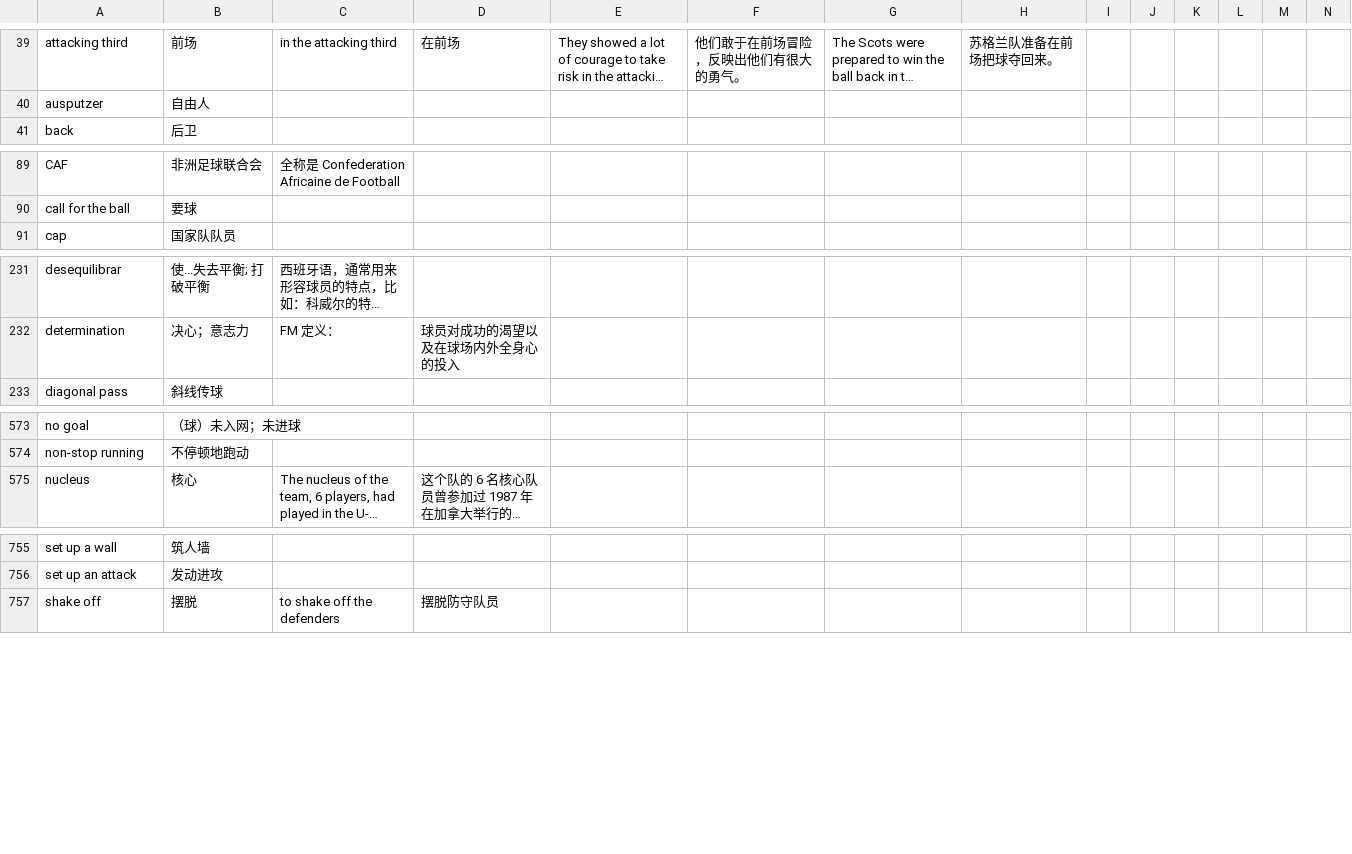
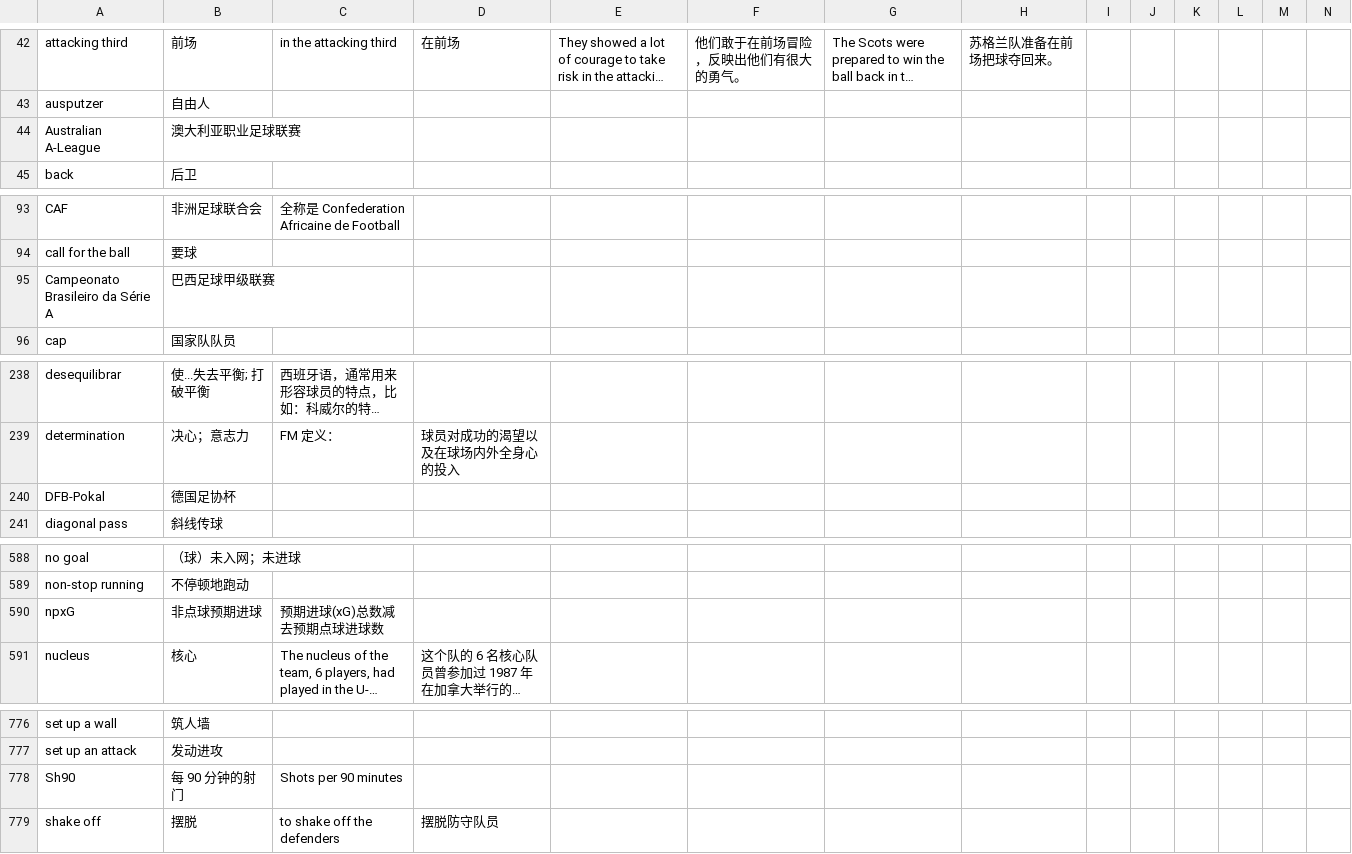
Before and after one commit to tanzhijian/football-dictionary-en_cn-macos, a CSV file: data.csv, drawn as a sheet; only a part is shown, gaps mark what is left out; long unchanged cells end in …; rows hold the shown columns only; the diff covers the shown part only; the diff names each change by its address in the sheet, - before the commit and + after, or states it on an @@ line.

```diff
--- a/data.csv
+++ b/data.csv
+row 44: Australian A-League | 澳大利亚职业足球联赛
+row 95: Campeonato Brasileiro da Série A | 巴西足球甲级联赛
+row 240: DFB-Pokal | 德国足协杯
+row 590: npxG | 非点球预期进球 | 预期进球(xG)总数减去预期点球进球数
+row 778: Sh90 | 每 90 分钟的射门 | Shots per 90 minutes
```
Also changed, not shown: 26 added rows elsewhere in this file, 3 other files.
